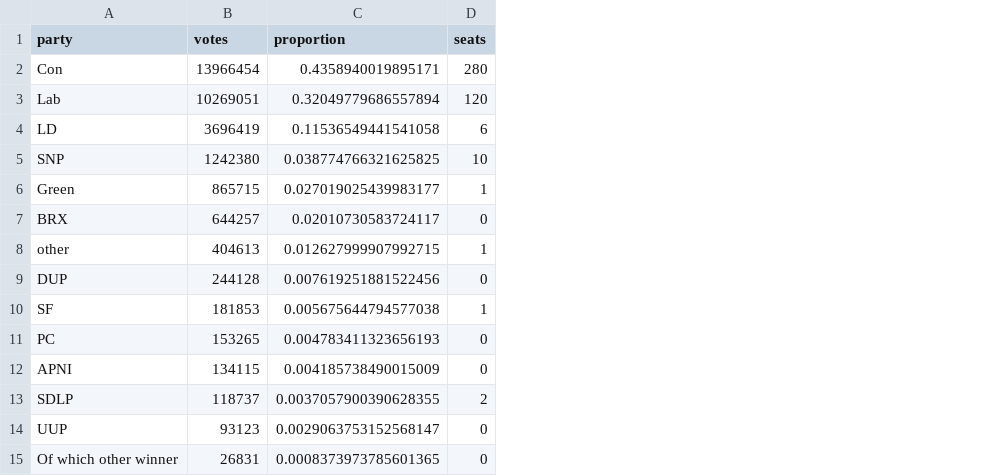
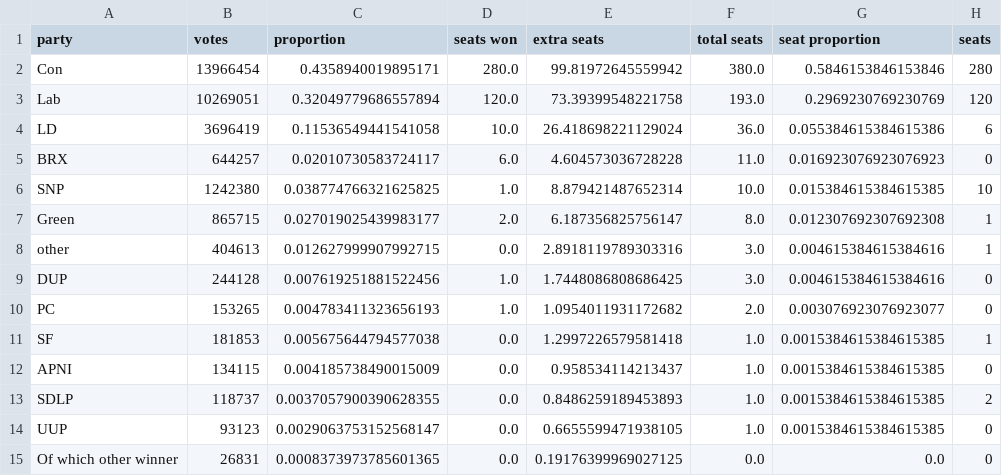
Before and after one commit to zxtheo/a-form-of-PR, a CSV file: party_votes.csv, drawn as a sheet; only a part is shown; addresses are those after the commit; the diff names each change by its address in the sheet, - before the commit and + after, or states it on an @@ line.

Commit message:
found total seat allocation

```diff
--- a/party_votes.csv
+++ b/party_votes.csv
+column D (seats won), rows 2-4: 280.0 | 120.0 | 10.0; rows 6-9: 1.0 | 2.0 | 0.0 | 1.0; rows 11-15: all 0.0
+column E (extra seats), rows 2-4: 99.81972645559942 | 73.39399548221758 | 26.418698221129024; rows 6-9: 8.879421487652314 | 6.187356825756147 | 2.8918119789303316 | 1.7448086808686425; rows 11-15: 1.2997226579581418 | 0.958534114213437 | 0.8486259189453893 | 0.6655599471938105 | 0.19176399969027125
+column F (total seats), rows 2-4: 380.0 | 193.0 | 36.0; rows 6-9: 10.0 | 8.0 | 3.0 | 3.0; rows 11-15: 1.0 | 1.0 | 1.0 | 1.0 | 0.0
+column G (seat proportion), rows 2-4: 0.5846153846153846 | 0.2969230769230769 | 0.055384615384615386; rows 6-9: 0.015384615384615385 | 0.012307692307692308 | 0.004615384615384616 | 0.004615384615384616; rows 11-15: 0.0015384615384615385 | 0.0015384615384615385 | 0.0015384615384615385 | 0.0015384615384615385 | 0.0
@@ row 7 moved to row 5: BRX @@
@@ row 11 moved to row 10: PC @@
```
Also changed, not shown: 6 other files.
